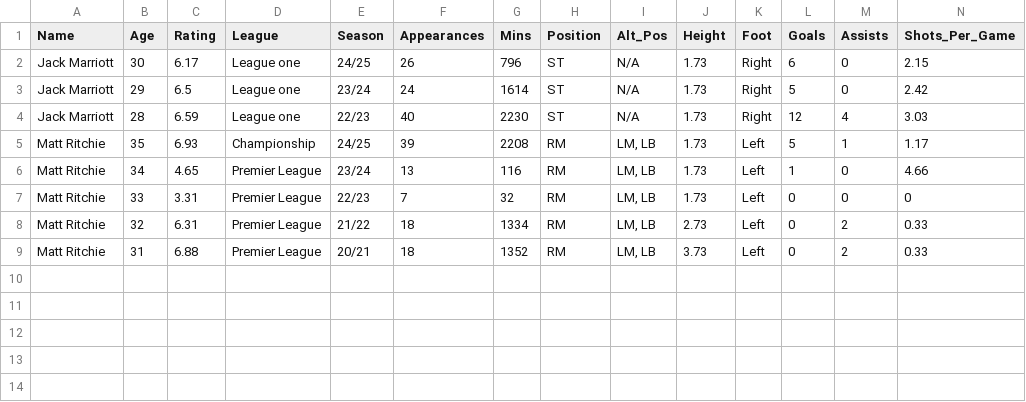
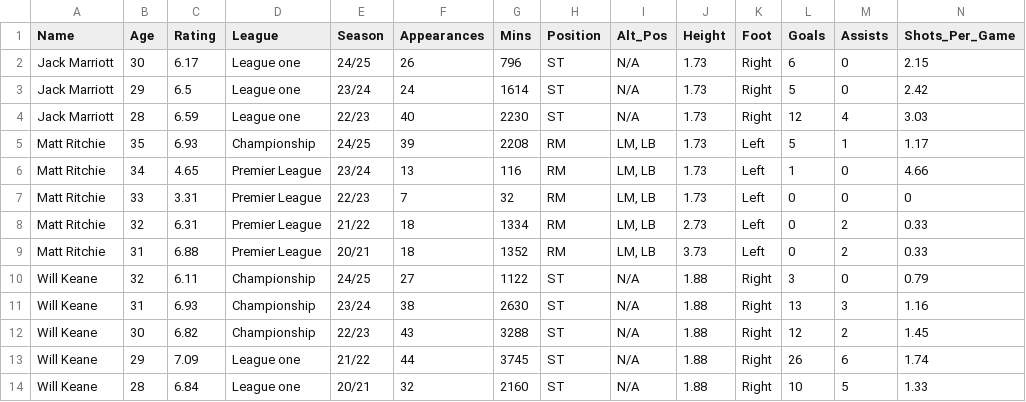
Before and after one commit to abryantgithub/Football_Analysis, a CSV file: data/players_data.csv, drawn as a sheet; only a part is shown; rows hold the shown columns only; the diff names each change by its address in the sheet, - before the commit and + after, or states it on an @@ line.

Commit message:
Adding Will Keane forecast Analysis

```diff
--- a/data/players_data.csv
+++ b/data/players_data.csv
+row 10: Will Keane | 32 | 6.11 | Championship | 24/25 | 27 | 1122 | ST | N/A | 1.88 | Right | 3 | 0 | 0.79
+row 11: Will Keane | 31 | 6.93 | Championship | 23/24 | 38 | 2630 | ST | N/A | 1.88 | Right | 13 | 3 | 1.16
+row 12: Will Keane | 30 | 6.82 | Championship | 22/23 | 43 | 3288 | ST | N/A | 1.88 | Right | 12 | 2 | 1.45
+row 13: Will Keane | 29 | 7.09 | League one | 21/22 | 44 | 3745 | ST | N/A | 1.88 | Right | 26 | 6 | 1.74
+row 14: Will Keane | 28 | 6.84 | League one | 20/21 | 32 | 2160 | ST | N/A | 1.88 | Right | 10 | 5 | 1.33
```
Also changed, not shown: 1 other file.
